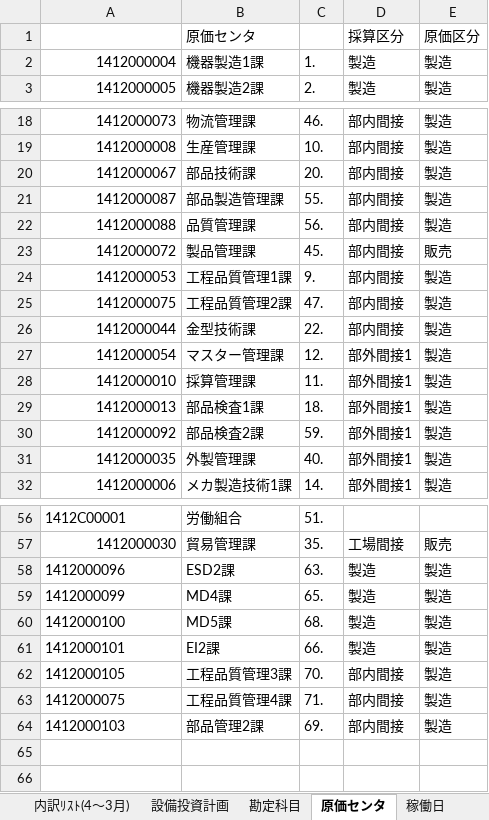
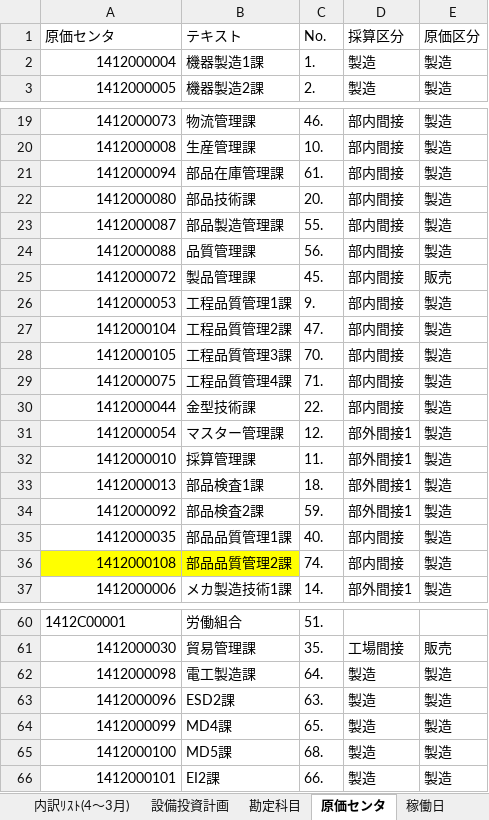
Before and after one commit to Nakazasen/PhanmemsaisanMP, an Excel workbook: docs/MP2027/FORM.xlsx, sheet 原価センタ, drawn as a sheet; only a part is shown, gaps mark what is left out; values as stored, in another font and other column widths than the file's, no borders; removed rows and columns are numbered as before the commit, all else as after; the diff covers the shown part only; the diff names each change by its address in the sheet, - before the commit and + after, or states it on an @@ line.

```diff
--- a/docs/MP2027/FORM.xlsx (sheet 原価センタ)
+++ b/docs/MP2027/FORM.xlsx (sheet 原価センタ)
-row 1:  | 原価センタ |  | 採算区分 | 原価区分
+row 1: 原価センタ | テキスト | No. | 採算区分 | 原価区分
+row 21: 1412000094 | 部品在庫管理課 | 61. | 部内間接 | 製造
-A22: 1412000067
+A22: 1412000080
+row 27: 1412000104 | 工程品質管理2課 | 47. | 部内間接 | 製造
@@ row 62 moved to row 28: 1412000105 @@
-B29: 工程品質管理2課
+B29: 工程品質管理4課
-C29: 47.
+C29: 71.
-B35: 外製管理課
+B35: 部品品質管理1課
-D35: 部外間接1
+D35: 部内間接
+row 36: 1412000108 | 部品品質管理2課 | 74. | 部内間接 | 製造
+row 62: 1412000098 | 電工製造課 | 64. | 製造 | 製造
-A63:A66 alignment: left
+A63:A66 alignment: right
-row 63: 1412000075 | 工程品質管理4課 | 71. | 部内間接 | 製造
@@ row 64 moved to row 15: 1412000103 @@
```
Also changed, not shown: 1 removed row and 1 edited cell elsewhere in this sheet, sheet 内訳ﾘｽﾄ(4～3月), sheet 採算表(USD), sheet 採算表(VND), sheet 設備投資計画, formulas that keep their value, FORM.xlsx, 25 other files.
